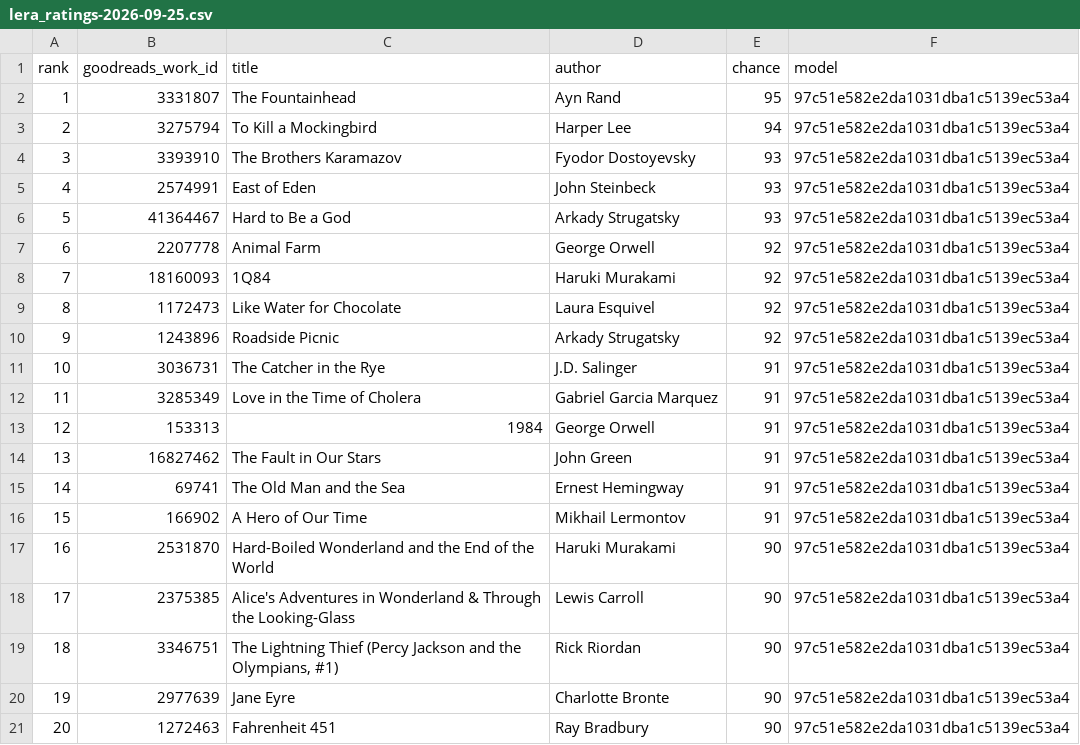
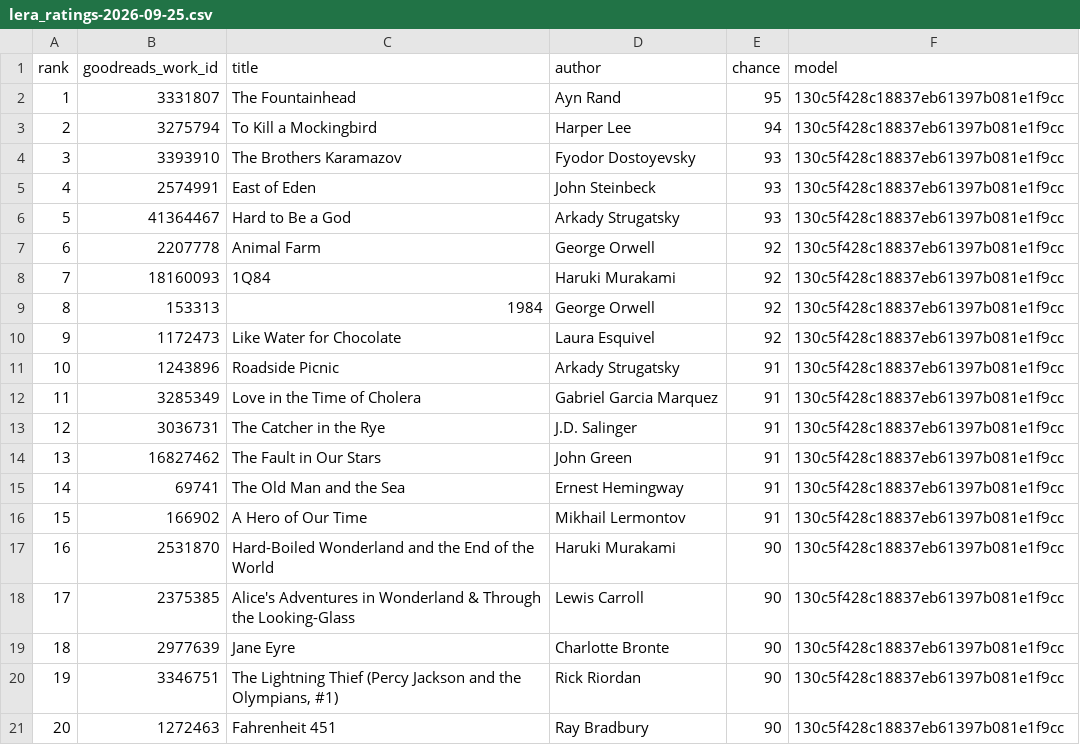
Before and after one commit to gewoih/BooksEngine, a CSV file: profiles/history/lera_ratings-2026-09-25.csv, drawn as a sheet.

```diff
--- a/profiles/history/lera_ratings-2026-09-25.csv
+++ b/profiles/history/lera_ratings-2026-09-25.csv
@@ -1,21 +1,21 @@
 rank,goodreads_work_id,title,author,chance,model
-1,3331807,The Fountainhead,Ayn Rand,95,97c51e582e2da1031dba1c5139ec53a4
-2,3275794,To Kill a Mockingbird,Harper Lee,94,97c51e582e2da1031dba1c5139ec53a4
-3,3393910,The Brothers Karamazov,Fyodor Dostoyevsky,93,97c51e582e2da1031dba1c5139ec53a4
-4,2574991,East of Eden,John Steinbeck,93,97c51e582e2da1031dba1c5139ec53a4
-5,41364467,Hard to Be a God,Arkady Strugatsky,93,97c51e582e2da1031dba1c5139ec53a4
-6,2207778,Animal Farm,George Orwell,92,97c51e582e2da1031dba1c5139ec53a4
-7,18160093,1Q84,Haruki Murakami,92,97c51e582e2da1031dba1c5139ec53a4
-8,1172473,Like Water for Chocolate,Laura Esquivel,92,97c51e582e2da1031dba1c5139ec53a4
-9,1243896,Roadside Picnic,Arkady Strugatsky,92,97c51e582e2da1031dba1c5139ec53a4
-10,3036731,The Catcher in the Rye,J.D. Salinger,91,97c51e582e2da1031dba1c5139ec53a4
-11,3285349,Love in the Time of Cholera,Gabriel Garcia Marquez,91,97c51e582e2da1031dba1c5139ec53a4
-12,153313,1984,George Orwell,91,97c51e582e2da1031dba1c5139ec53a4
-13,16827462,The Fault in Our Stars,John Green,91,97c51e582e2da1031dba1c5139ec53a4
-14,69741,The Old Man and the Sea,Ernest Hemingway,91,97c51e582e2da1031dba1c5139ec53a4
-15,166902,A Hero of Our Time,Mikhail Lermontov,91,97c51e582e2da1031dba1c5139ec53a4
-16,2531870,Hard-Boiled Wonderland and the End of the World,Haruki Murakami,90,97c51e582e2da1031dba1c5139ec53a4
-17,2375385,Alice's Adventures in Wonderland & Through the Looking-Glass,Lewis Carroll,90,97c51e582e2da1031dba1c5139ec53a4
-18,3346751,"The Lightning Thief (Percy Jackson and the Olympians, #1)",Rick Riordan,90,97c51e582e2da1031dba1c5139ec53a4
-19,2977639,Jane Eyre,Charlotte Bronte,90,97c51e582e2da1031dba1c5139ec53a4
-20,1272463,Fahrenheit 451,Ray Bradbury,90,97c51e582e2da1031dba1c5139ec53a4
+1,3331807,The Fountainhead,Ayn Rand,95,130c5f428c18837eb61397b081e1f9cc
+2,3275794,To Kill a Mockingbird,Harper Lee,94,130c5f428c18837eb61397b081e1f9cc
+3,3393910,The Brothers Karamazov,Fyodor Dostoyevsky,93,130c5f428c18837eb61397b081e1f9cc
+4,2574991,East of Eden,John Steinbeck,93,130c5f428c18837eb61397b081e1f9cc
+5,41364467,Hard to Be a God,Arkady Strugatsky,93,130c5f428c18837eb61397b081e1f9cc
+6,2207778,Animal Farm,George Orwell,92,130c5f428c18837eb61397b081e1f9cc
+7,18160093,1Q84,Haruki Murakami,92,130c5f428c18837eb61397b081e1f9cc
+8,153313,1984,George Orwell,92,130c5f428c18837eb61397b081e1f9cc
+9,1172473,Like Water for Chocolate,Laura Esquivel,92,130c5f428c18837eb61397b081e1f9cc
+10,1243896,Roadside Picnic,Arkady Strugatsky,91,130c5f428c18837eb61397b081e1f9cc
+11,3285349,Love in the Time of Cholera,Gabriel Garcia Marquez,91,130c5f428c18837eb61397b081e1f9cc
+12,3036731,The Catcher in the Rye,J.D. Salinger,91,130c5f428c18837eb61397b081e1f9cc
+13,16827462,The Fault in Our Stars,John Green,91,130c5f428c18837eb61397b081e1f9cc
+14,69741,The Old Man and the Sea,Ernest Hemingway,91,130c5f428c18837eb61397b081e1f9cc
+15,166902,A Hero of Our Time,Mikhail Lermontov,91,130c5f428c18837eb61397b081e1f9cc
+16,2531870,Hard-Boiled Wonderland and the End of the World,Haruki Murakami,90,130c5f428c18837eb61397b081e1f9cc
+17,2375385,Alice's Adventures in Wonderland & Through the Looking-Glass,Lewis Carroll,90,130c5f428c18837eb61397b081e1f9cc
+18,2977639,Jane Eyre,Charlotte Bronte,90,130c5f428c18837eb61397b081e1f9cc
+19,3346751,"The Lightning Thief (Percy Jackson and the Olympians, #1)",Rick Riordan,90,130c5f428c18837eb61397b081e1f9cc
+20,1272463,Fahrenheit 451,Ray Bradbury,90,130c5f428c18837eb61397b081e1f9cc
```
Also changed, not shown: profiles/history/my_ratings-2026-09-25.csv.
